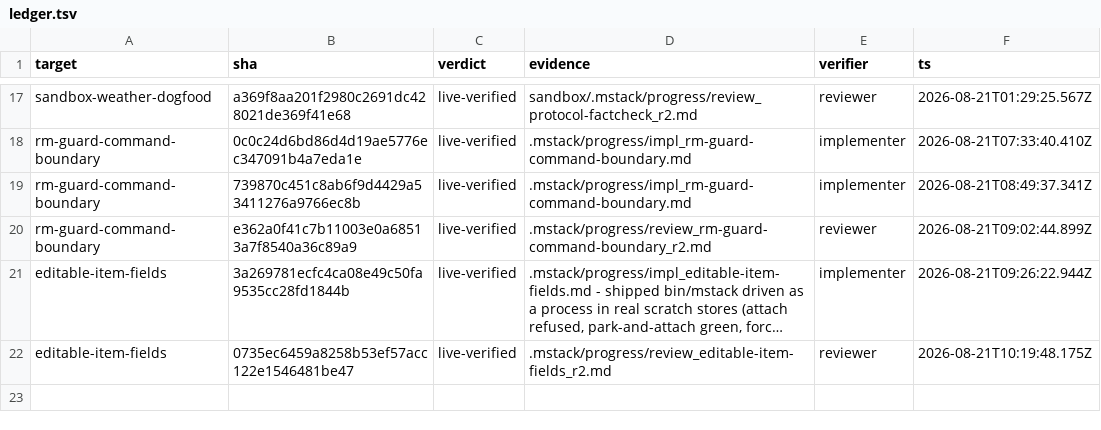
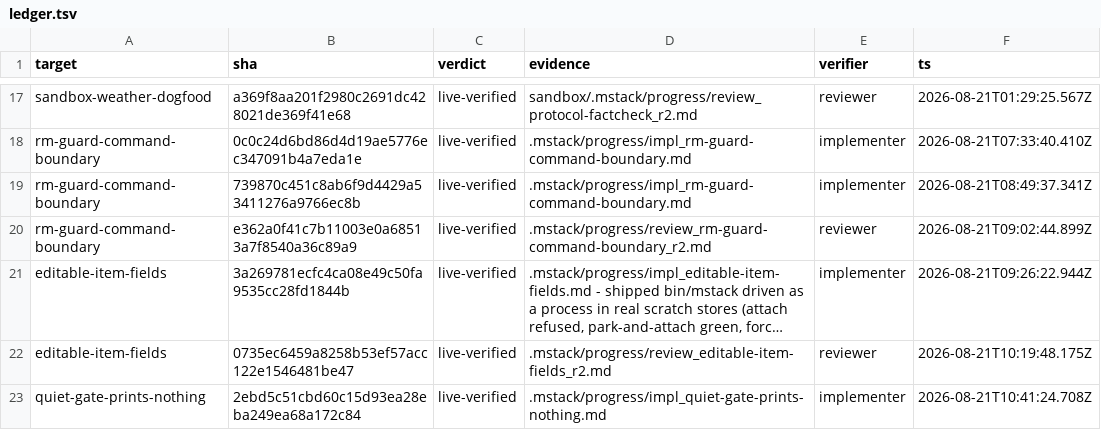
Before and after one commit to romerma/mstack, a TSV file: .mstack/ledger.tsv, drawn as a sheet; only a part is shown, gaps mark what is left out; long unchanged cells end in …; the diff names each change by its address in the sheet, - before the commit and + after, or states it on an @@ line.

Commit message:
chore(mstack): implementer's live-verified row for item 16
Recorded by the pass that wrote the code, so it is evidence, not an approval.
A reviewer that did not write this closes the item.

```diff
--- a/.mstack/ledger.tsv
+++ b/.mstack/ledger.tsv
+row 23: quiet-gate-prints-nothing | 2ebd5c51cbd60c15d93ea28eba249ea68a172c84 | live-verified | .mstack/progress/impl_quiet-gate-prints-nothing.md | implementer | 2026-08-21T10:41:24.708Z
```
